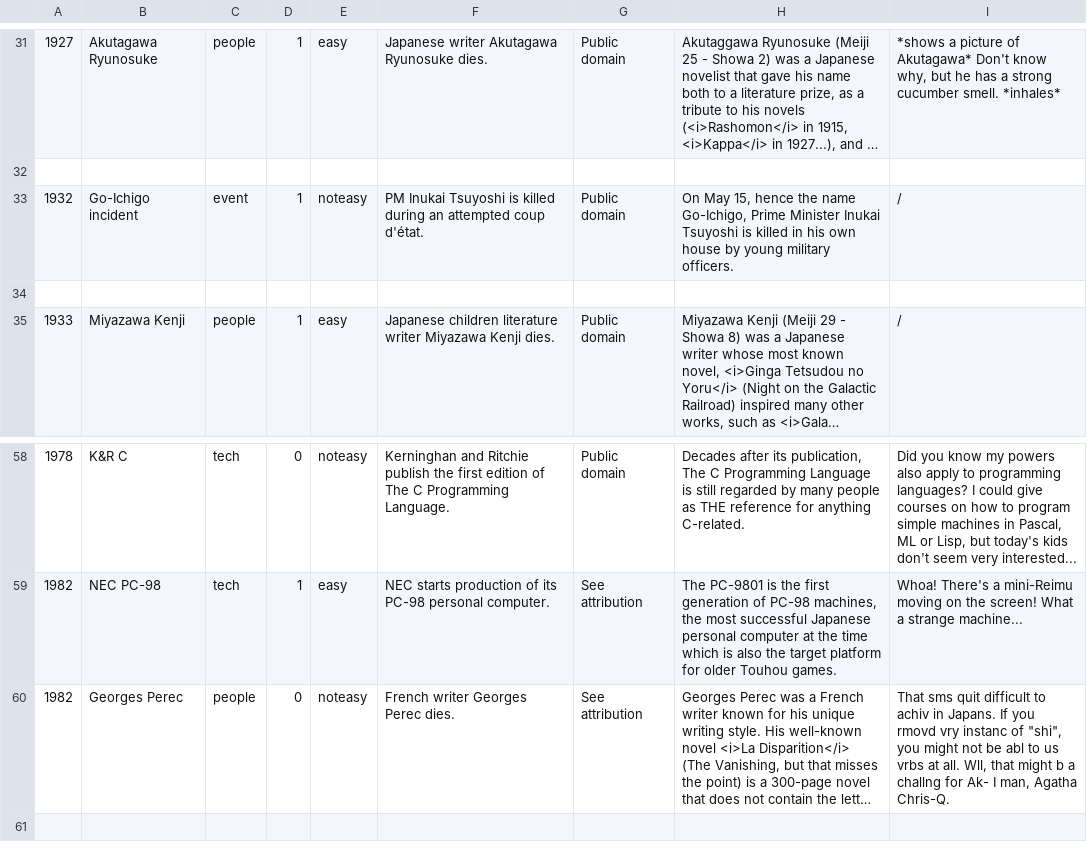
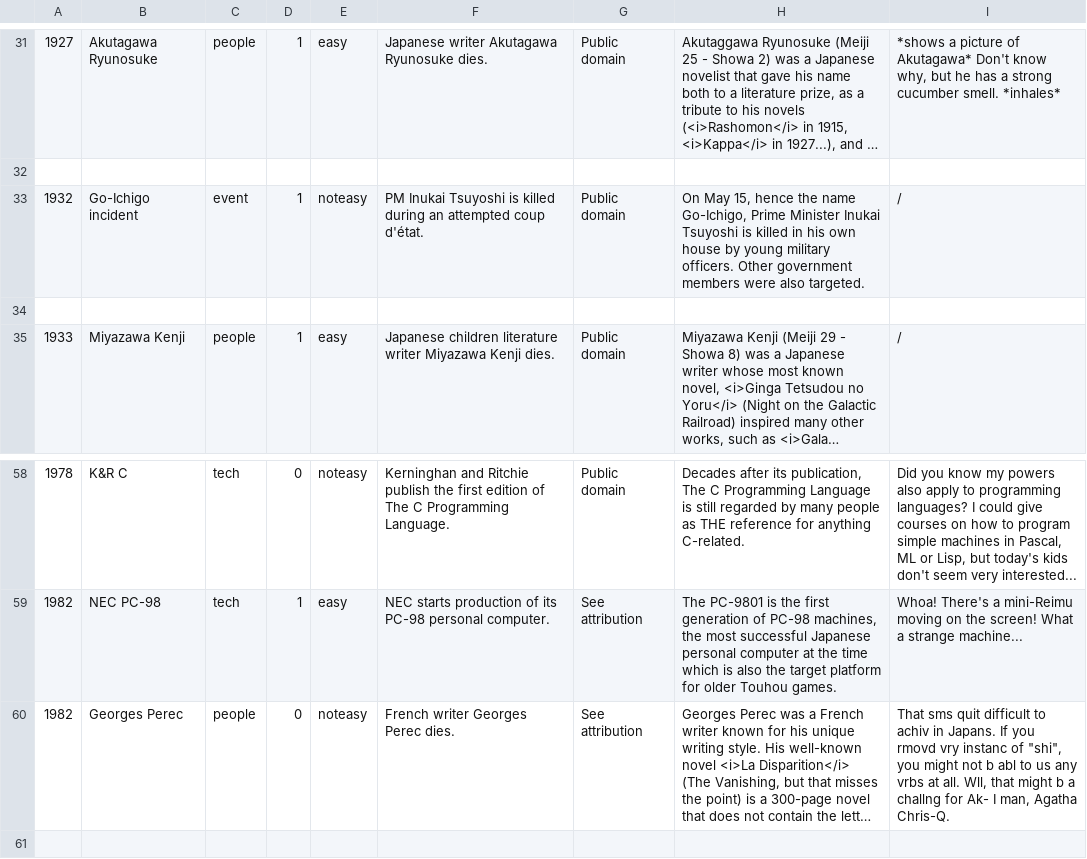
Before and after one commit to fmkr-project/tfgj-2024, a CSV file: Assets/Resources/outer.csv, drawn as a sheet; only a part is shown, gaps mark what is left out; long unchanged cells end in …; the diff names each change by its address in the sheet, - before the commit and + after, or states it on an @@ line.

```diff
--- a/Assets/Resources/outer.csv
+++ b/Assets/Resources/outer.csv
-H33: …military officers.
+H33: …military officers. Other government members were also targeted.
-I60: …might not be abl to us vrbs at…
+I60: …might not b abl to us any vrbs at…
```
Also changed, not shown: 1 other file.
